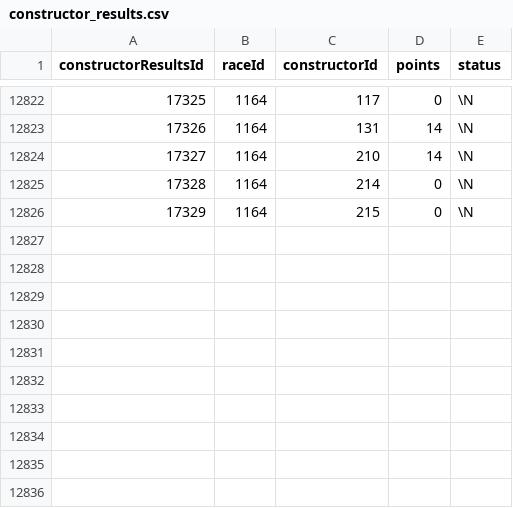
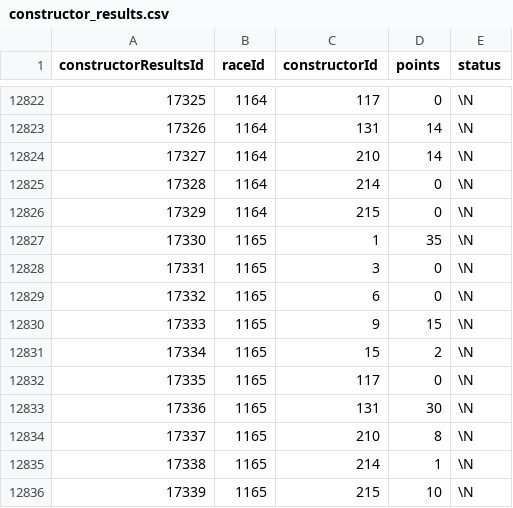
Before and after one commit to TracingInsights-Archive/RaceData, a CSV file: data/constructor_results.csv, drawn as a sheet; only a part is shown, gaps mark what is left out; the diff names each change by its address in the sheet, - before the commit and + after, or states it on an @@ line.

```diff
--- a/data/constructor_results.csv
+++ b/data/constructor_results.csv
+row 12827: 17330 | 1165 | 1 | 35 | \N
+row 12828: 17331 | 1165 | 3 | 0 | \N
+row 12829: 17332 | 1165 | 6 | 0 | \N
+row 12830: 17333 | 1165 | 9 | 15 | \N
+row 12831: 17334 | 1165 | 15 | 2 | \N
+row 12832: 17335 | 1165 | 117 | 0 | \N
+row 12833: 17336 | 1165 | 131 | 30 | \N
+row 12834: 17337 | 1165 | 210 | 8 | \N
+row 12835: 17338 | 1165 | 214 | 1 | \N
+row 12836: 17339 | 1165 | 215 | 10 | \N
```
Also changed, not shown: data/constructor_standings.csv, data/driver_standings.csv, 7 other files.
